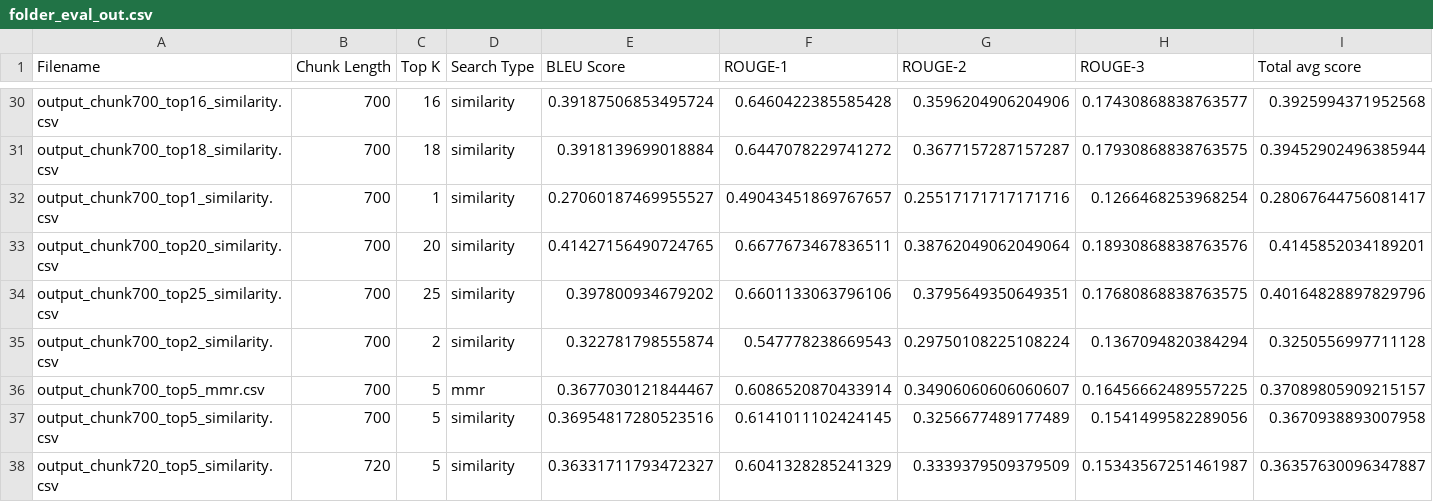
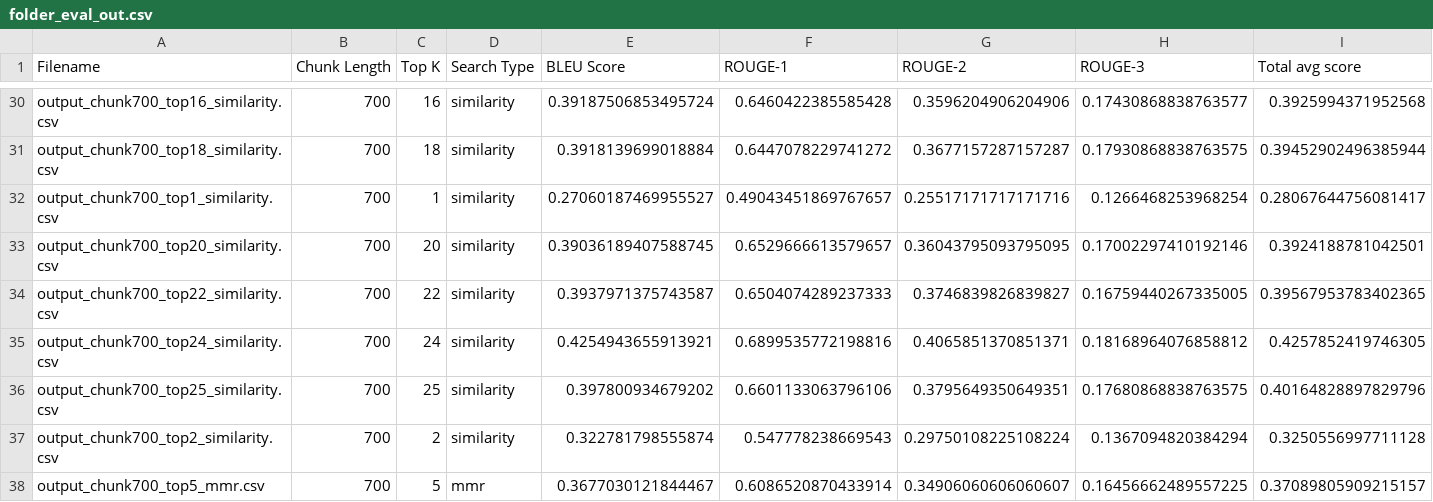
Before and after one commit to zhongyunshun/project_authoring_advisor, a CSV file: evaluation/folder_eval_out.csv, drawn as a sheet; only a part is shown, gaps mark what is left out; the shorter side is filled out with more unchanged rows.

Commit message:
feat: append retrieved contexts in saved csv; implement RAGAS eval script

```diff
--- a/evaluation/folder_eval_out.csv
+++ b/evaluation/folder_eval_out.csv
@@ -32,3 +32,5 @@ output_chunk700_top18_similarity.csv,700,18,similarity,0.3918139699018884,0.6447
 output_chunk700_top1_similarity.csv,700,1,similarity,0.27060187469955527,0.49043451869767657,0.25517171717171716,0.1266468253968254,0.28067644756081417
-output_chunk700_top20_similarity.csv,700,20,similarity,0.41427156490724765,0.6677673467836511,0.38762049062049064,0.18930868838763576,0.4145852034189201
+output_chunk700_top20_similarity.csv,700,20,similarity,0.39036189407588745,0.6529666613579657,0.36043795093795095,0.17002297410192146,0.3924188781042501
+output_chunk700_top22_similarity.csv,700,22,similarity,0.3937971375743587,0.6504074289237333,0.3746839826839827,0.16759440267335005,0.39567953783402365
+output_chunk700_top24_similarity.csv,700,24,similarity,0.4254943655913921,0.6899535772198816,0.4065851370851371,0.18168964076858812,0.4257852419746305
 output_chunk700_top25_similarity.csv,700,25,similarity,0.397800934679202,0.6601133063796106,0.3795649350649351,0.17680868838763575,0.40164828897829796
```
Also changed, not shown: 13 other files.
